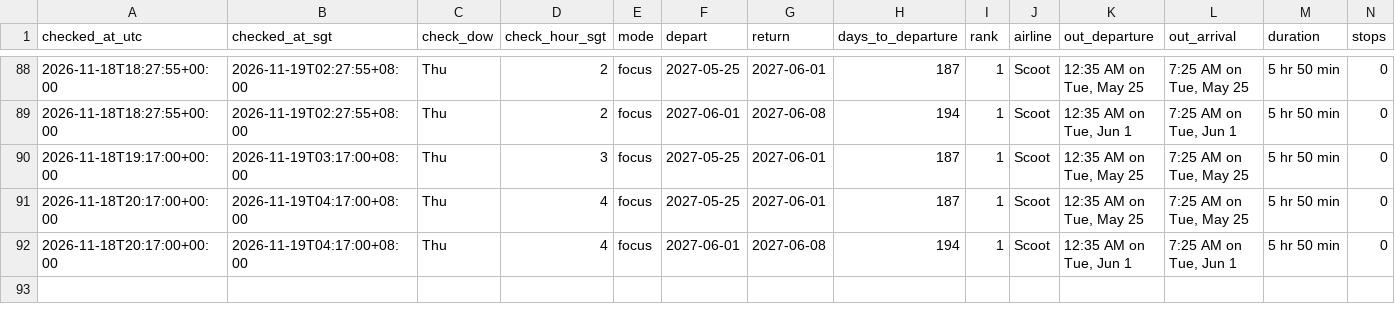
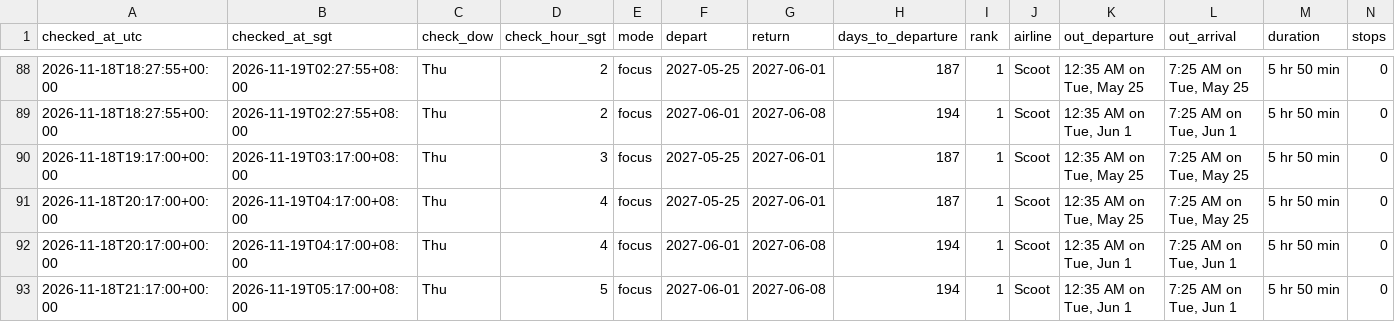
Before and after one commit to weitanjun123/ducktrader-flight-bot, a CSV file: data/prices.csv, drawn as a sheet; only a part is shown, gaps mark what is left out; rows hold the shown columns only; the diff names each change by its address in the sheet, - before the commit and + after, or states it on an @@ line.

```diff
--- a/data/prices.csv
+++ b/data/prices.csv
+row 93: 2026-11-18T21:17:00+00:00 | 2026-11-19T05:17:00+08:00 | Thu | 5 | focus | 2027-06-01 | 2027-06-08 | 194 | 1 | Scoot | 12:35 AM on Tue, Jun 1 | 7:25 AM on Tue, Jun 1 | 5 hr 50 min | 0
```
Also changed, not shown: 2 other files.
